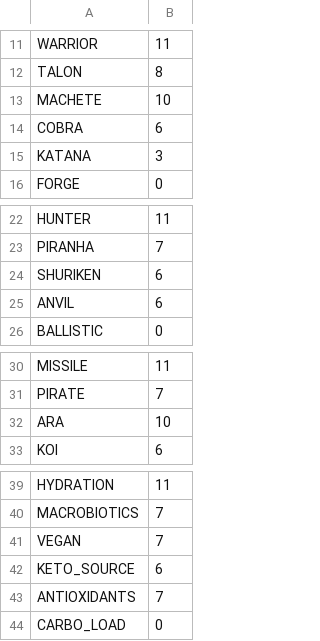
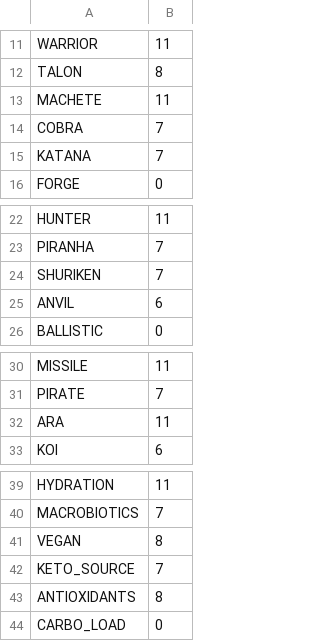
Before and after one commit to StephaneWeber/TennisApp, a CSV file: src/main/resources/data/owned_gear.csv, drawn as a sheet; only a part is shown, gaps mark what is left out.

Commit message:
Update data

```diff
--- a/src/main/resources/data/owned_gear.csv
+++ b/src/main/resources/data/owned_gear.csv
@@ -12,5 +12,5 @@ WARRIOR,11
 TALON,8
-MACHETE,10
-COBRA,6
-KATANA,3
+MACHETE,11
+COBRA,7
+KATANA,7
 FORGE,0
@@ -23,3 +23,3 @@ HUNTER,11
 PIRANHA,7
-SHURIKEN,6
+SHURIKEN,7
 ANVIL,6
@@ -31,3 +31,3 @@ MISSILE,11
 PIRATE,7
-ARA,10
+ARA,11
 KOI,6
@@ -40,5 +40,5 @@ HYDRATION,11
 MACROBIOTICS,7
-VEGAN,7
-KETO_SOURCE,6
-ANTIOXIDANTS,7
+VEGAN,8
+KETO_SOURCE,7
+ANTIOXIDANTS,8
 CARBO_LOAD,0
```
Also changed, not shown: 1 other file.
